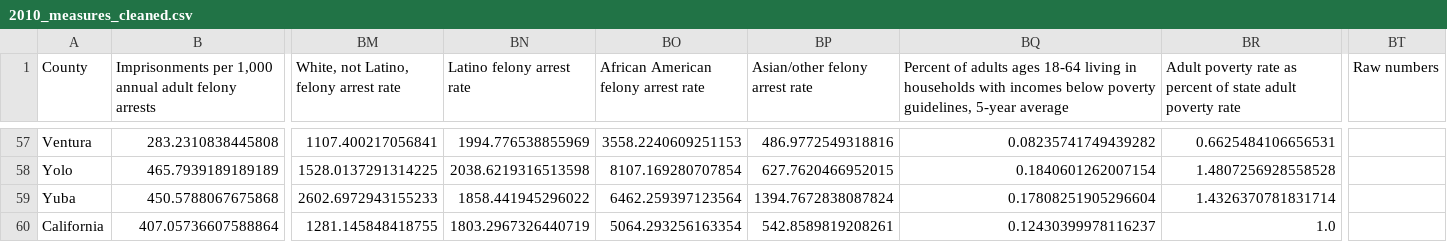
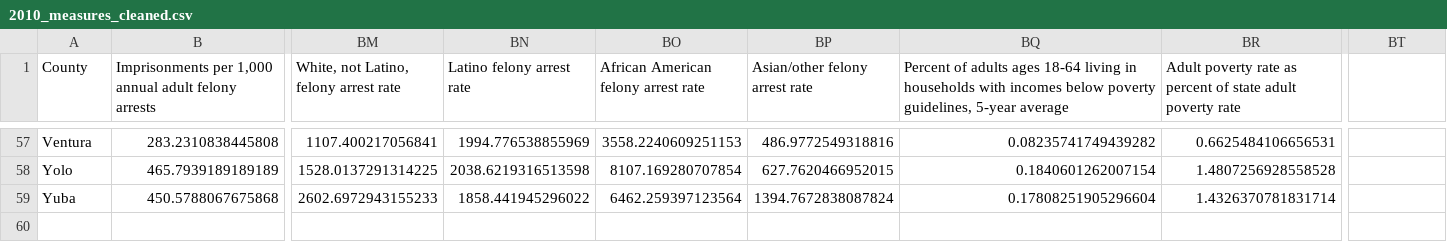
Before and after one commit to julia-epshtein/CS571, a CSV file: data/processed/measure/2010_measures_cleaned.csv, drawn as a sheet; only a part is shown, gaps mark what is left out; rows hold the shown columns only; the diff names each change by its address in the sheet, - before the commit and + after, or states it on an @@ line.

```diff
--- a/data/processed/measure/2010_measures_cleaned.csv
+++ b/data/processed/measure/2010_measures_cleaned.csv
-BT1: Raw numbers
+BT1: (empty)
-row 60: California | 407.05736607588864 | 1281.145848418755 | 1803.2967326440719 | 5064.293256163354 | 542.8589819208261 | 0.12430399978116237 | 1.0
```
Also changed, not shown: data/processed/measure/2009_measures_cleaned.csv, data/processed/measure/2011_measures_cleaned.csv, 20 other files.
